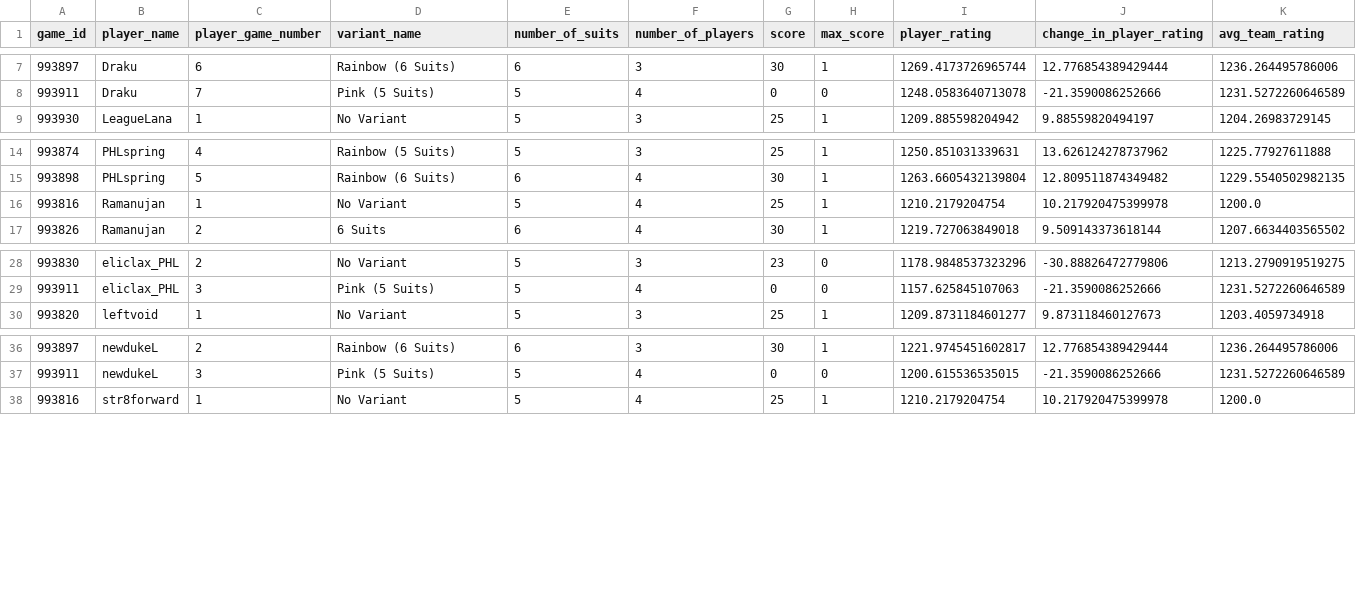
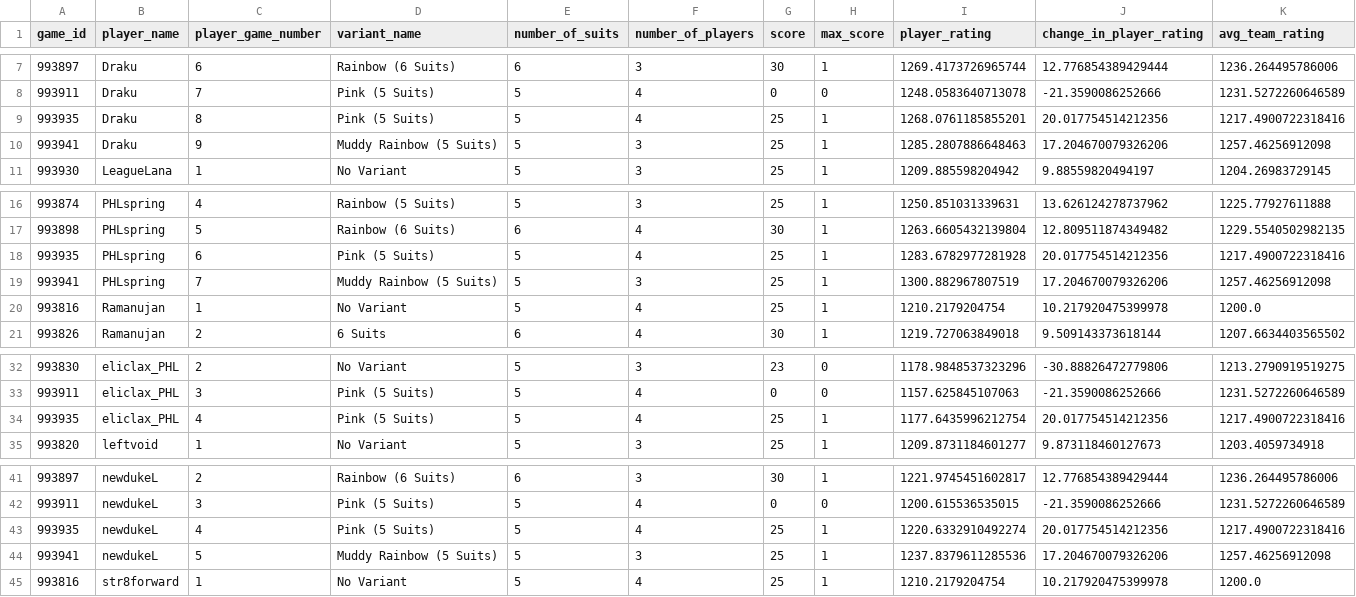
Before and after one commit to hanabi-league/hanabi-league.github.io, a CSV file: data/player_game_data.csv, drawn as a sheet; only a part is shown, gaps mark what is left out; the diff names each change by its address in the sheet, - before the commit and + after, or states it on an @@ line.

Commit message:
Update data

```diff
--- a/data/player_game_data.csv
+++ b/data/player_game_data.csv
+row 9: 993935 | Draku | 8 | Pink (5 Suits) | 5 | 4 | 25 | 1 | 1268.0761185855201 | 20.017754514212356 | 1217.4900722318416
+row 10: 993941 | Draku | 9 | Muddy Rainbow (5 Suits) | 5 | 3 | 25 | 1 | 1285.2807886648463 | 17.204670079326206 | 1257.46256912098
+row 18: 993935 | PHLspring | 6 | Pink (5 Suits) | 5 | 4 | 25 | 1 | 1283.6782977281928 | 20.017754514212356 | 1217.4900722318416
+row 19: 993941 | PHLspring | 7 | Muddy Rainbow (5 Suits) | 5 | 3 | 25 | 1 | 1300.882967807519 | 17.204670079326206 | 1257.46256912098
+row 34: 993935 | eliclax_PHL | 4 | Pink (5 Suits) | 5 | 4 | 25 | 1 | 1177.6435996212754 | 20.017754514212356 | 1217.4900722318416
+row 43: 993935 | newdukeL | 4 | Pink (5 Suits) | 5 | 4 | 25 | 1 | 1220.6332910492274 | 20.017754514212356 | 1217.4900722318416
+row 44: 993941 | newdukeL | 5 | Muddy Rainbow (5 Suits) | 5 | 3 | 25 | 1 | 1237.8379611285536 | 17.204670079326206 | 1257.46256912098
```
Also changed, not shown: data/player_data.csv, data/variant_data.csv, 2 other files.
